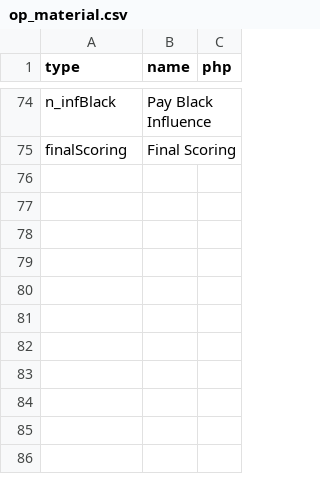
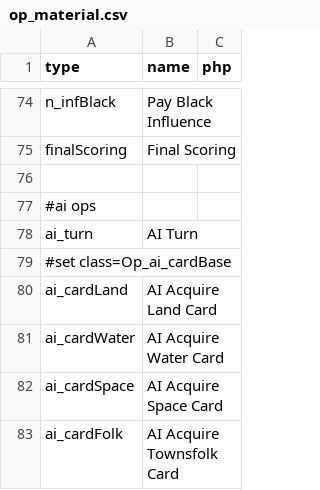
Before and after one commit to elaskavaia/bga-wayfarers, a CSV file: misc/op_material.csv, drawn as a sheet; only a part is shown, gaps mark what is left out.

```diff
--- a/misc/op_material.csv
+++ b/misc/op_material.csv
@@ -75 +75,9 @@ n_infBlack|Pay Black Influence
 finalScoring|Final Scoring
+
+#ai ops
+ai_turn|AI Turn
+#set class=Op_ai_cardBase
+ai_cardLand|AI Acquire Land Card
+ai_cardWater|AI Acquire Water Card
+ai_cardSpace|AI Acquire Space Card
+ai_cardFolk|AI Acquire Townsfolk Card
```
Also changed, not shown: misc/scheme_material.csv, misc/token_material.csv, 24 other files.
